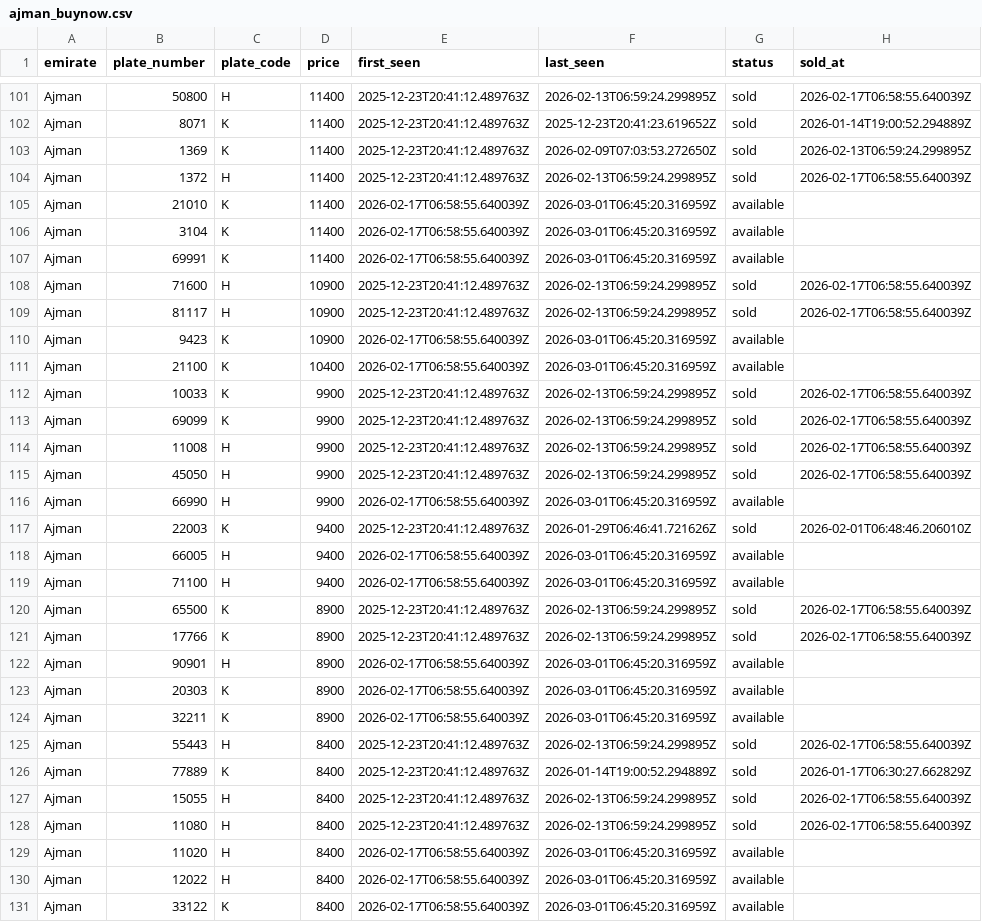
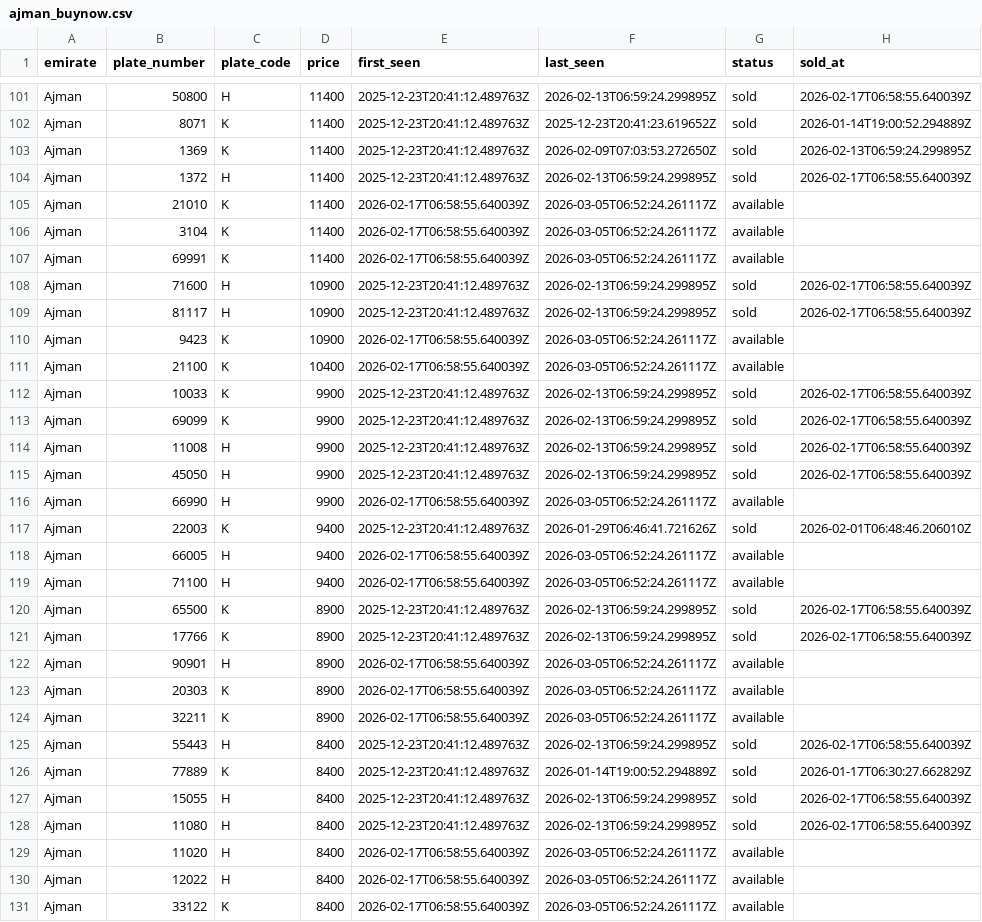
Before and after one commit to mdanfas/emirates-auction-scraper, a CSV file: data/buynow/ajman_buynow.csv, drawn as a sheet; only a part is shown, gaps mark what is left out; the diff covers the shown part only.

```diff
--- a/data/buynow/ajman_buynow.csv
+++ b/data/buynow/ajman_buynow.csv
@@ -104,9 +104,9 @@ Ajman,1369,K,11400,2025-12-23T20:41:12.489763Z,2026-02-09T07:03:53.272650Z,sold,
 Ajman,1372,H,11400,2025-12-23T20:41:12.489763Z,2026-02-13T06:59:24.299895Z,sold,2026-02-17T06:58:55.640039Z
-Ajman,21010,K,11400,2026-02-17T06:58:55.640039Z,2026-03-01T06:45:20.316959Z,available,
-Ajman,3104,K,11400,2026-02-17T06:58:55.640039Z,2026-03-01T06:45:20.316959Z,available,
-Ajman,69991,K,11400,2026-02-17T06:58:55.640039Z,2026-03-01T06:45:20.316959Z,available,
+Ajman,21010,K,11400,2026-02-17T06:58:55.640039Z,2026-03-05T06:52:24.261117Z,available,
+Ajman,3104,K,11400,2026-02-17T06:58:55.640039Z,2026-03-05T06:52:24.261117Z,available,
+Ajman,69991,K,11400,2026-02-17T06:58:55.640039Z,2026-03-05T06:52:24.261117Z,available,
 Ajman,71600,H,10900,2025-12-23T20:41:12.489763Z,2026-02-13T06:59:24.299895Z,sold,2026-02-17T06:58:55.640039Z
 Ajman,81117,H,10900,2025-12-23T20:41:12.489763Z,2026-02-13T06:59:24.299895Z,sold,2026-02-17T06:58:55.640039Z
-Ajman,9423,K,10900,2026-02-17T06:58:55.640039Z,2026-03-01T06:45:20.316959Z,available,
-Ajman,21100,K,10400,2026-02-17T06:58:55.640039Z,2026-03-01T06:45:20.316959Z,available,
+Ajman,9423,K,10900,2026-02-17T06:58:55.640039Z,2026-03-05T06:52:24.261117Z,available,
+Ajman,21100,K,10400,2026-02-17T06:58:55.640039Z,2026-03-05T06:52:24.261117Z,available,
 Ajman,10033,K,9900,2025-12-23T20:41:12.489763Z,2026-02-13T06:59:24.299895Z,sold,2026-02-17T06:58:55.640039Z
@@ -115,11 +115,11 @@ Ajman,11008,H,9900,2025-12-23T20:41:12.489763Z,2026-02-13T06:59:24.299895Z,sold,
 Ajman,45050,H,9900,2025-12-23T20:41:12.489763Z,2026-02-13T06:59:24.299895Z,sold,2026-02-17T06:58:55.640039Z
-Ajman,66990,H,9900,2026-02-17T06:58:55.640039Z,2026-03-01T06:45:20.316959Z,available,
+Ajman,66990,H,9900,2026-02-17T06:58:55.640039Z,2026-03-05T06:52:24.261117Z,available,
 Ajman,22003,K,9400,2025-12-23T20:41:12.489763Z,2026-01-29T06:46:41.721626Z,sold,2026-02-01T06:48:46.206010Z
-Ajman,66005,H,9400,2026-02-17T06:58:55.640039Z,2026-03-01T06:45:20.316959Z,available,
-Ajman,71100,H,9400,2026-02-17T06:58:55.640039Z,2026-03-01T06:45:20.316959Z,available,
+Ajman,66005,H,9400,2026-02-17T06:58:55.640039Z,2026-03-05T06:52:24.261117Z,available,
+Ajman,71100,H,9400,2026-02-17T06:58:55.640039Z,2026-03-05T06:52:24.261117Z,available,
 Ajman,65500,K,8900,2025-12-23T20:41:12.489763Z,2026-02-13T06:59:24.299895Z,sold,2026-02-17T06:58:55.640039Z
 Ajman,17766,K,8900,2025-12-23T20:41:12.489763Z,2026-02-13T06:59:24.299895Z,sold,2026-02-17T06:58:55.640039Z
-Ajman,90901,H,8900,2026-02-17T06:58:55.640039Z,2026-03-01T06:45:20.316959Z,available,
-Ajman,20303,K,8900,2026-02-17T06:58:55.640039Z,2026-03-01T06:45:20.316959Z,available,
-Ajman,32211,K,8900,2026-02-17T06:58:55.640039Z,2026-03-01T06:45:20.316959Z,available,
+Ajman,90901,H,8900,2026-02-17T06:58:55.640039Z,2026-03-05T06:52:24.261117Z,available,
+Ajman,20303,K,8900,2026-02-17T06:58:55.640039Z,2026-03-05T06:52:24.261117Z,available,
+Ajman,32211,K,8900,2026-02-17T06:58:55.640039Z,2026-03-05T06:52:24.261117Z,available,
 Ajman,55443,H,8400,2025-12-23T20:41:12.489763Z,2026-02-13T06:59:24.299895Z,sold,2026-02-17T06:58:55.640039Z
@@ -128,4 +128,4 @@ Ajman,15055,H,8400,2025-12-23T20:41:12.489763Z,2026-02-13T06:59:24.299895Z,sold,
 Ajman,11080,H,8400,2025-12-23T20:41:12.489763Z,2026-02-13T06:59:24.299895Z,sold,2026-02-17T06:58:55.640039Z
-Ajman,11020,H,8400,2026-02-17T06:58:55.640039Z,2026-03-01T06:45:20.316959Z,available,
-Ajman,12022,H,8400,2026-02-17T06:58:55.640039Z,2026-03-01T06:45:20.316959Z,available,
-Ajman,33122,K,8400,2026-02-17T06:58:55.640039Z,2026-03-01T06:45:20.316959Z,available,
+Ajman,11020,H,8400,2026-02-17T06:58:55.640039Z,2026-03-05T06:52:24.261117Z,available,
+Ajman,12022,H,8400,2026-02-17T06:58:55.640039Z,2026-03-05T06:52:24.261117Z,available,
+Ajman,33122,K,8400,2026-02-17T06:58:55.640039Z,2026-03-05T06:52:24.261117Z,available,
```
Also changed, not shown: 42 edited cells elsewhere in this file, data/buynow/fujairah_buynow.csv, data/buynow/sharjah_buynow.csv, 3 other files.
